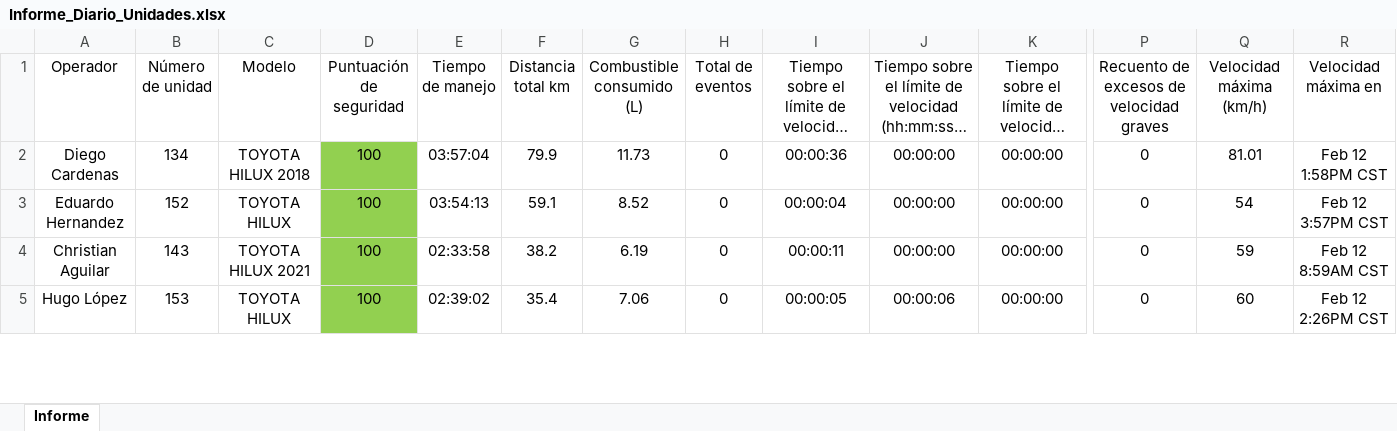
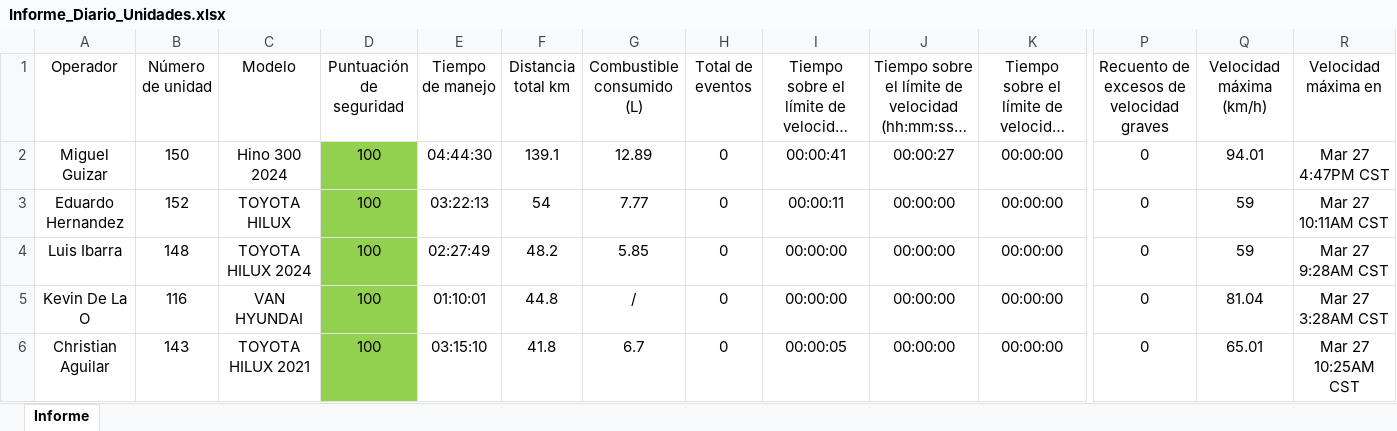
Before and after one commit to DesarrolloPFR/INTEGRACION_REPARTO, an Excel workbook: data/Informe_Diario_Unidades.xlsx, sheet Informe, drawn as a sheet; only a part is shown, gaps mark what is left out; long unchanged cells end in …; values as stored, in another font and other column widths than the file's, no borders; table styles not drawn; removed rows and columns are numbered as before the commit, all else as after; rows hold the shown columns only; the diff covers the shown part only; the diff names each change by its address in the sheet, - before the commit and + after, or states it on an @@ line.

```diff
--- a/data/Informe_Diario_Unidades.xlsx (sheet Informe)
+++ b/data/Informe_Diario_Unidades.xlsx (sheet Informe)
-A2 (Operador): Diego Cardenas
+A2 (Operador): Miguel Guizar
-B2 (Número de unidad): 134
+B2 (Número de unidad): 150
-C2 (Modelo): TOYOTA HILUX 2018
+C2 (Modelo): Hino 300 2024
-E2 (Tiempo de manejo): 03:57:04
+E2 (Tiempo de manejo): 04:44:30
-F2 (Distancia total km): 79.9
+F2 (Distancia total km): 139.1
-G2 (Combustible consumido (L)): 11.73
+G2 (Combustible consumido (L)): 12.89
-I2: 00:00:36
+I2: 00:00:41
-J2: 00:00:00
+J2: 00:00:27
-Q2 (Velocidad máxima (km/h)): 81.01
+Q2 (Velocidad máxima (km/h)): 94.01
-R2 (Velocidad máxima en): Feb 12 1:58PM CST
+R2 (Velocidad máxima en): Mar 27 4:47PM CST
-E3 (Tiempo de manejo): 03:54:13
+E3 (Tiempo de manejo): 03:22:13
-F3 (Distancia total km): 59.1
+F3 (Distancia total km): 54
-G3 (Combustible consumido (L)): 8.52
+G3 (Combustible consumido (L)): 7.77
-I3: 00:00:04
+I3: 00:00:11
-Q3 (Velocidad máxima (km/h)): 54
+Q3 (Velocidad máxima (km/h)): 59
-R3 (Velocidad máxima en): Feb 12 3:57PM CST
+R3 (Velocidad máxima en): Mar 27 10:11AM CST
+row 4: Luis Ibarra | 148 | TOYOTA HILUX 2024 | 100 | 02:27:49 | 48.2 | 5.85 | 0 | 00:00:00 | 00:00:00 | 00:00:00 | 0 | 59 | Mar 27 9:28AM CST
+row 5: Kevin De La O | 116 | VAN HYUNDAI | 100 | 01:10:01 | 44.8 | / | 0 | 00:00:00 | 00:00:00 | 00:00:00 | 0 | 81.04 | Mar 27 3:28AM CST
-E6 (Tiempo de manejo): 02:33:58
+E6 (Tiempo de manejo): 03:15:10
-F6 (Distancia total km): 38.2
+F6 (Distancia total km): 41.8
-G6 (Combustible consumido (L)): 6.19
+G6 (Combustible consumido (L)): 6.7
-I6: 00:00:11
+I6: 00:00:05
-Q6 (Velocidad máxima (km/h)): 59
+Q6 (Velocidad máxima (km/h)): 65.01
-R6 (Velocidad máxima en): Feb 12 8:59AM CST
+R6 (Velocidad máxima en): Mar 27 10:25AM CST
-row 5: Hugo López | 153 | TOYOTA HILUX | 100 | 02:39:02 | 35.4 | 7.06 | 0 | 00:00:05 | 00:00:06 | 00:00:00 | 0 | 60 | Feb 12 2:26PM CST
```
Also changed, not shown: 8 added rows, 6 removed rows, 209 edited cells and cell formats elsewhere in this sheet, data/PARADAS_UNIDADES_COORD.xlsx, data/eventos_diario.xlsx, 3 other files.
